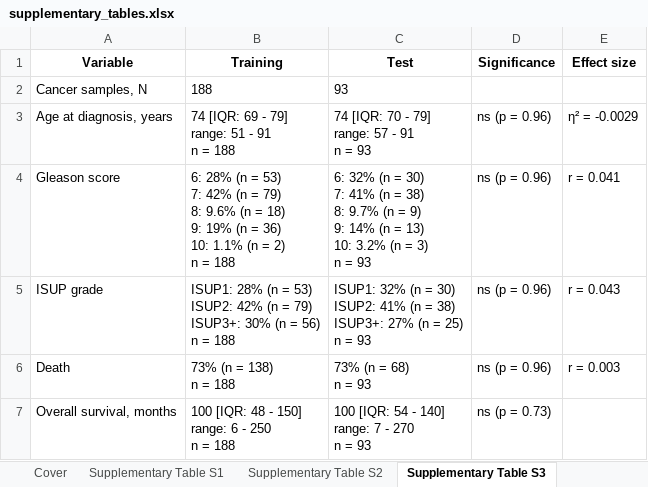
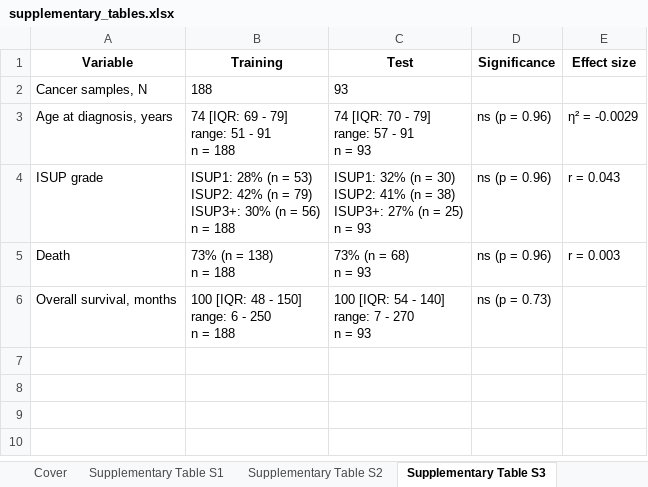
Before and after one commit to PiotrTymoszuk/BCR_collagen, an Excel workbook: paper/supplementary_tables.xlsx, sheet Supplementary Table S3, drawn as a sheet; values as stored, in another font and other column widths than the file's, no borders; ↵ is a line break in a cell; the diff names each change by its address in the sheet, - before the commit and + after, or states it on an @@ line.

Commit message:
Supplementary tables for survival modeling

```diff
--- a/paper/supplementary_tables.xlsx (sheet Supplementary Table S3)
+++ b/paper/supplementary_tables.xlsx (sheet Supplementary Table S3)
-row 4: Gleason score | 6: 28% (n = 53) ↵ 7: 42% (n = 79) ↵ 8: 9.6% (n = 18) ↵ 9: 19% (n = 36) ↵ 10: 1.1% (n = 2) ↵ n = 188 | 6: 32% (n = 30) ↵ 7: 41% (n = 38) ↵ 8: 9.7% (n = 9) ↵ 9: 14% (n = 13) ↵ 10: 3.2% (n = 3) ↵ n = 93 | ns (p = 0.96) | r = 0.041
```
Also changed, not shown: sheet Cover, sheet Supplementary Table S2, sheet Supplementary Table S1, other sheet tabs, 16 other files.
